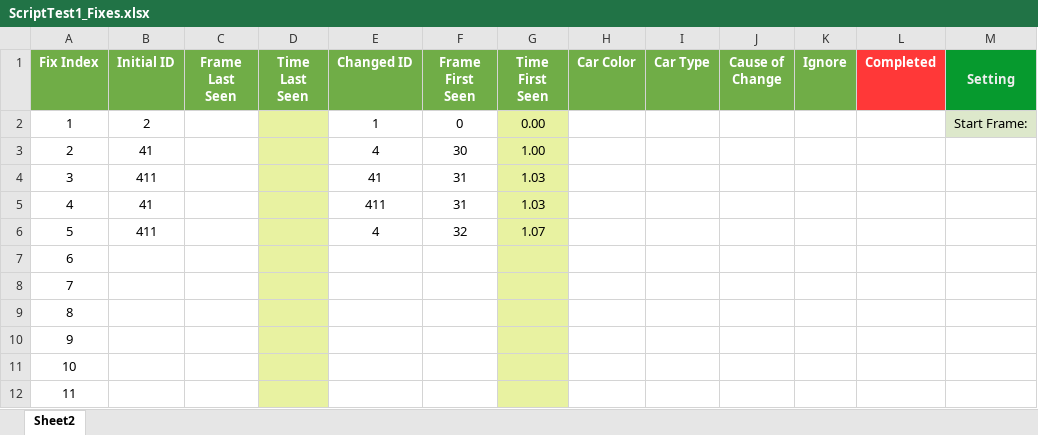
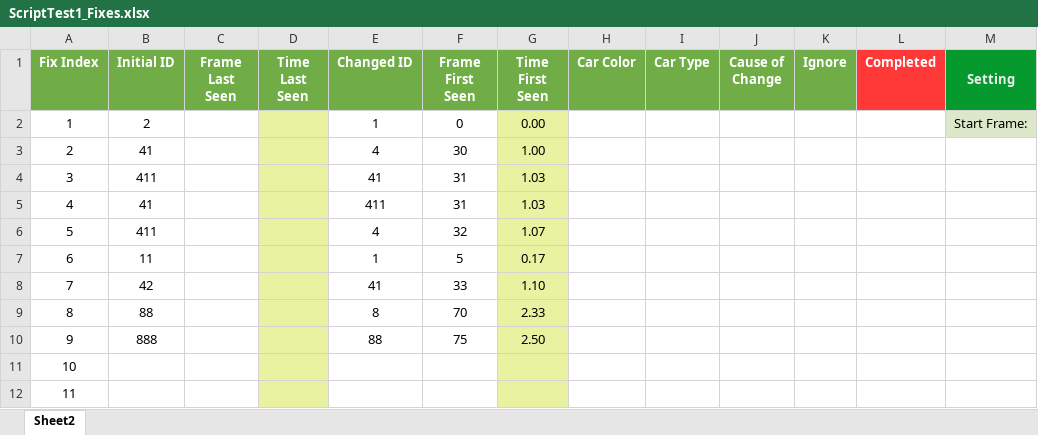
Before and after one commit to jackypark9852/tgsim-data-cleaner, an Excel workbook: ScriptTest1_Fixes.xlsx, sheet Sheet2, drawn as a sheet; only a part is shown; values as stored, in another font and other column widths than the file's, no borders; table styles not drawn; the diff names each change by its address in the sheet, - before the commit and + after, or states it on an @@ line.

Commit message:
Add more testing data

```diff
--- a/ScriptTest1_Fixes.xlsx (sheet Sheet2)
+++ b/ScriptTest1_Fixes.xlsx (sheet Sheet2)
-B7 (Initial ID): (empty)
+B7 (Initial ID): 11
-E7 (Changed ID): (empty)
+E7 (Changed ID): 1
-F7 (Frame First Seen): (empty)
+F7 (Frame First Seen): 5
-G7 (Time First Seen): (empty)
+G7 (Time First Seen): 0.17
-B8 (Initial ID): (empty)
+B8 (Initial ID): 42
-E8 (Changed ID): (empty)
+E8 (Changed ID): 41
-F8 (Frame First Seen): (empty)
+F8 (Frame First Seen): 33
-G8 (Time First Seen): (empty)
+G8 (Time First Seen): 1.10
-B9 (Initial ID): (empty)
+B9 (Initial ID): 88
-E9 (Changed ID): (empty)
+E9 (Changed ID): 8
-F9 (Frame First Seen): (empty)
+F9 (Frame First Seen): 70
-G9 (Time First Seen): (empty)
+G9 (Time First Seen): 2.33
-B10 (Initial ID): (empty)
+B10 (Initial ID): 888
-E10 (Changed ID): (empty)
+E10 (Changed ID): 88
-F10 (Frame First Seen): (empty)
+F10 (Frame First Seen): 75
-G10 (Time First Seen): (empty)
+G10 (Time First Seen): 2.50
```
Also changed, not shown: 3 other files.
